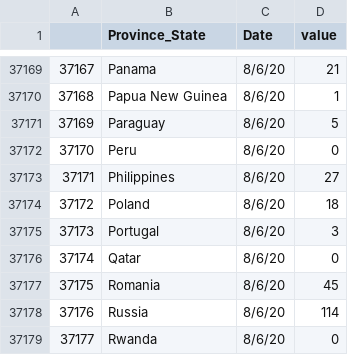
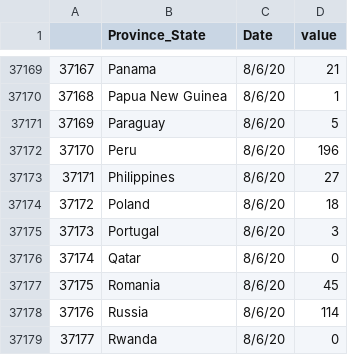
Before and after one commit to alwaysahmad/covid, a CSV file: global_daily_death_data.csv, drawn as a sheet; only a part is shown, gaps mark what is left out.

```diff
--- a/global_daily_death_data.csv
+++ b/global_daily_death_data.csv
@@ -37171,3 +37171,3 @@
 37169,Paraguay,8/6/20,5
-37170,Peru,8/6/20,0
+37170,Peru,8/6/20,196
 37171,Philippines,8/6/20,27
```
Also changed, not shown: global_case_data_slope.csv, global_case_peak_data.csv, 8 other files.
